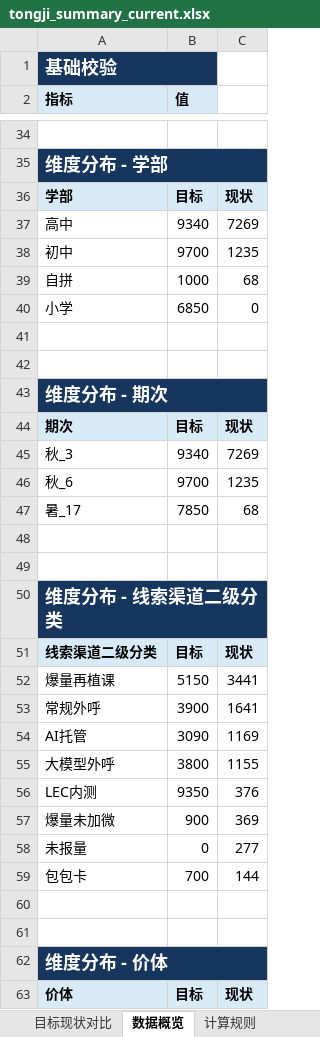
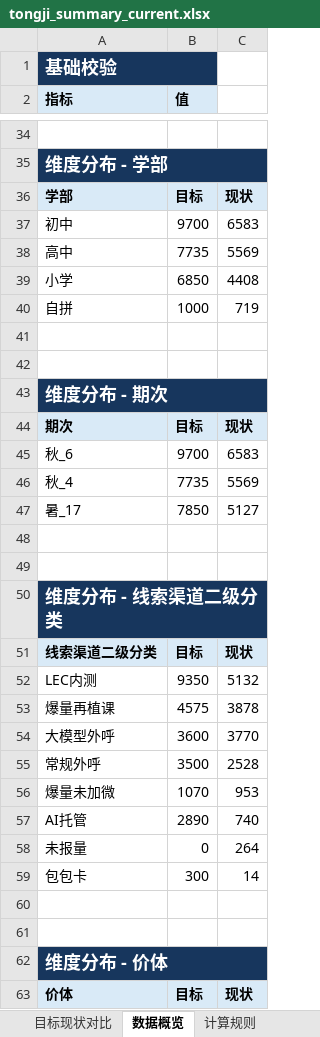
Before and after one commit to yxqhuqin222-star/rizhuizong, an Excel workbook: outputs/tongji_summary/tongji_summary_current.xlsx, sheet 数据概览, drawn as a sheet; only a part is shown, gaps mark what is left out; values as stored, in another font and other column widths than the file's, no borders; removed rows and columns are numbered as before the commit, all else as after; the diff covers the shown part only; the diff names each change by its address in the sheet, - before the commit and + after, or states it on an @@ line.

```diff
--- a/outputs/tongji_summary/tongji_summary_current.xlsx (sheet 数据概览)
+++ b/outputs/tongji_summary/tongji_summary_current.xlsx (sheet 数据概览)
-row 37: 高中 | 9340 | 7269
-C37: 1235
+C37: 6583
-row 39: 自拼 | 1000 | 68
+row 38: 高中 | 7735 | 5569
-C39: 0
+C39: 4408
+row 40: 自拼 | 1000 | 719
-row 45: 秋_3 | 9340 | 7269
-C45: 1235
+C45: 6583
+row 46: 秋_4 | 7735 | 5569
-C47: 68
+C47: 5127
-row 52: 爆量再植课 | 5150 | 3441
-row 53: 常规外呼 | 3900 | 1641
-row 54: AI托管 | 3090 | 1169
-row 55: 大模型外呼 | 3800 | 1155
-C52: 376
+C52: 5132
+row 53: 爆量再植课 | 4575 | 3878
+row 54: 大模型外呼 | 3600 | 3770
+row 55: 常规外呼 | 3500 | 2528
-B56 (值): 900
+B56 (值): 1070
-C56: 369
+C56: 953
+row 57: AI托管 | 2890 | 740
-C58: 277
+C58: 264
-B59 (值): 700
+B59 (值): 300
-C59: 144
+C59: 14
```
Also changed, not shown: 5 added rows, 5 removed rows and 28 edited cells elsewhere in this sheet, sheet 目标现状对比, tongji_target.xlsx, 34 other files.
